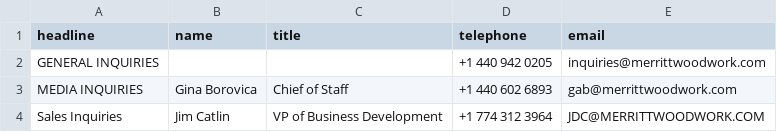
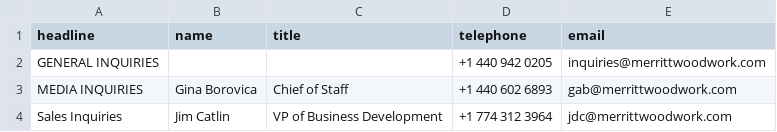
Before and after one commit to Merritt-Woodwork/merrittwoodwork.com, a CSV file: src/_data/en/contacts.csv, drawn as a sheet.

Commit message:
Updated 'src/_data/en/contacts.csv' via CloudCannon

```diff
--- a/src/_data/en/contacts.csv
+++ b/src/_data/en/contacts.csv
@@ -3,2 +3,2 @@ GENERAL INQUIRIES,,,+1 440 942 0205,inquiries@merrittwoodwork.com
 MEDIA INQUIRIES,Gina Borovica,Chief of Staff,+1 440 602 6893,gab@merrittwoodwork.com
-Sales Inquiries,Jim Catlin,VP of Business Development,+1 774 312 3964,JDC@MERRITTWOODWORK.COM
+Sales Inquiries,Jim Catlin,VP of Business Development,+1 774 312 3964,jdc@merrittwoodwork.com
```
